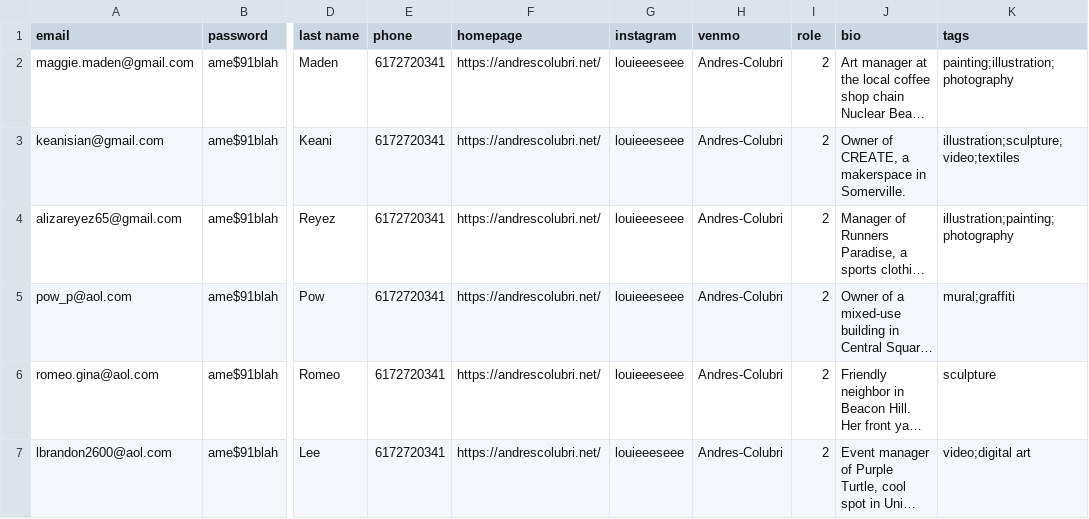
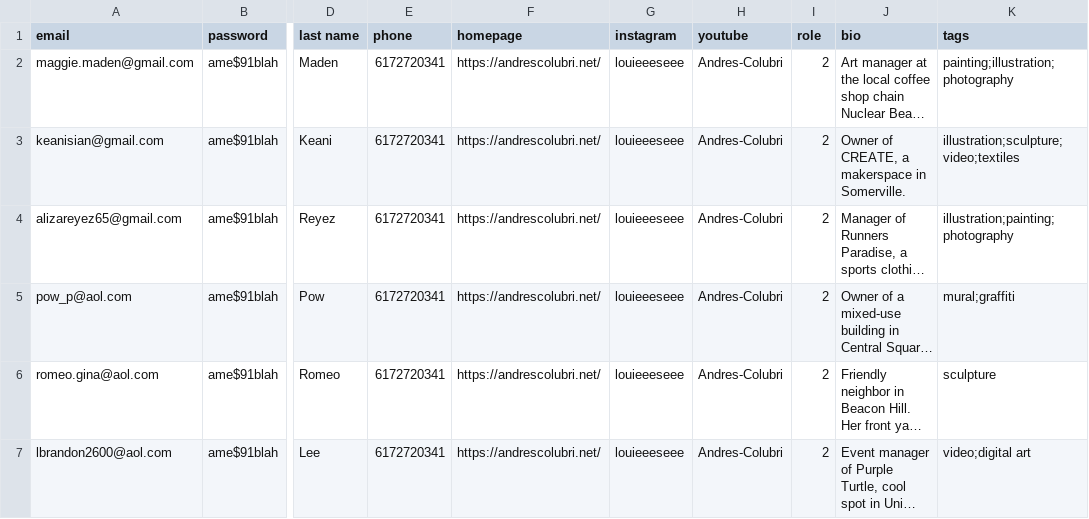
Before and after one commit to oasis-art-project/oasis-server, a CSV file: scripts/dummy_data/user_list.csv, drawn as a sheet; only a part is shown, gaps mark what is left out; long unchanged cells end in …; the diff names each change by its address in the sheet, - before the commit and + after, or states it on an @@ line.

Commit message:
change venmo for youtube

```diff
--- a/scripts/dummy_data/user_list.csv
+++ b/scripts/dummy_data/user_list.csv
-H1: venmo
+H1: youtube
```
Also changed, not shown: 5 other files.
